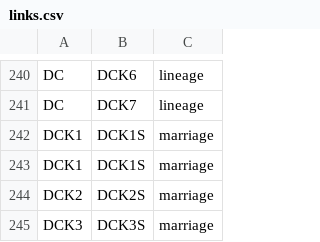
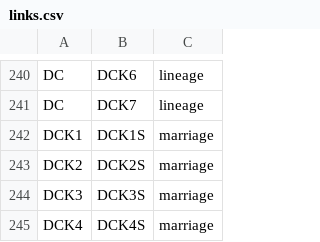
Before and after one commit to vaibhavjn1/family-tree, a CSV file: links.csv, drawn as a sheet; only a part is shown, gaps mark what is left out; the shorter side is filled out with more unchanged rows.

Commit message:
Update links.csv

```diff
--- a/links.csv
+++ b/links.csv
@@ -242,3 +242,2 @@ DC,DCK7,lineage
 DCK1,DCK1S,marriage
-DCK1,DCK1S,marriage
 DCK2,DCK2S,marriage
```
